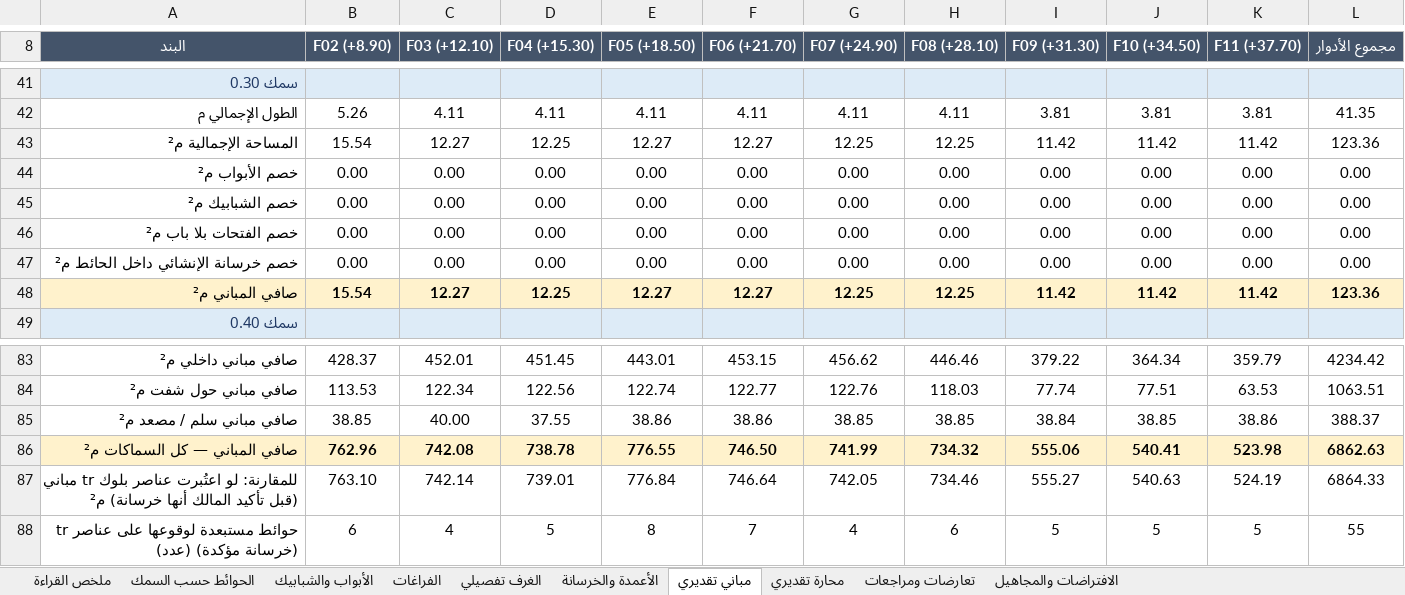
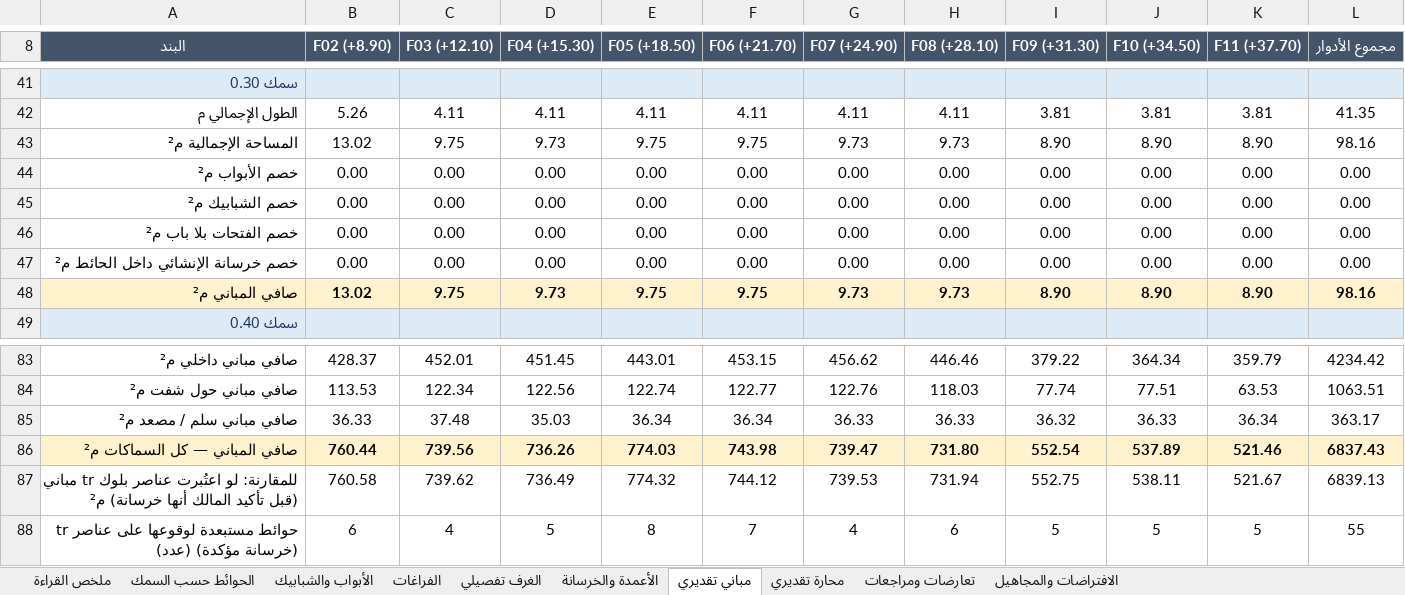
Before and after one commit to X-mors/Diwan-Mall, an Excel workbook: output/plan/summary.xlsx, sheet مباني تقديري, drawn as a sheet; only a part is shown, gaps mark what is left out; values as stored, in another font and other column widths than the file's, no borders; removed rows and columns are numbered as before the commit, all else as after; the diff names each change by its address in the sheet, - before the commit and + after, or states it on an @@ line.

```diff
--- a/output/plan/summary.xlsx (sheet مباني تقديري)
+++ b/output/plan/summary.xlsx (sheet مباني تقديري)
-row 43: المساحة الإجمالية م² | 15.54 | 12.27 | 12.25 | 12.27 | 12.27 | 12.25 | 12.25 | 11.42 | 11.42 | 11.42 | 123.36
+row 43: المساحة الإجمالية م² | 13.02 | 9.75 | 9.73 | 9.75 | 9.75 | 9.73 | 9.73 | 8.90 | 8.90 | 8.90 | 98.16
-row 48: صافي المباني م² | 15.54 | 12.27 | 12.25 | 12.27 | 12.27 | 12.25 | 12.25 | 11.42 | 11.42 | 11.42 | 123.36
+row 48: صافي المباني م² | 13.02 | 9.75 | 9.73 | 9.75 | 9.75 | 9.73 | 9.73 | 8.90 | 8.90 | 8.90 | 98.16
-row 85: صافي مباني سلم / مصعد م² | 38.85 | 40.00 | 37.55 | 38.86 | 38.86 | 38.85 | 38.85 | 38.84 | 38.85 | 38.86 | 388.37
-row 86: صافي المباني — كل السماكات م² | 762.96 | 742.08 | 738.78 | 776.55 | 746.50 | 741.99 | 734.32 | 555.06 | 540.41 | 523.98 | 6862.63
-row 87: للمقارنة: لو اعتُبرت عناصر بلوك tr مباني (قبل تأكيد المالك أنها خرسانة) م² | 763.10 | 742.14 | 739.01 | 776.84 | 746.64 | 742.05 | 734.46 | 555.27 | 540.63 | 524.19 | 6864.33
+row 85: صافي مباني سلم / مصعد م² | 36.33 | 37.48 | 35.03 | 36.34 | 36.34 | 36.33 | 36.33 | 36.32 | 36.33 | 36.34 | 363.17
+row 86: صافي المباني — كل السماكات م² | 760.44 | 739.56 | 736.26 | 774.03 | 743.98 | 739.47 | 731.80 | 552.54 | 537.89 | 521.46 | 6837.43
+row 87: للمقارنة: لو اعتُبرت عناصر بلوك tr مباني (قبل تأكيد المالك أنها خرسانة) م² | 760.58 | 739.62 | 736.49 | 774.32 | 744.12 | 739.53 | 731.94 | 552.75 | 538.11 | 521.67 | 6839.13
```
Also changed, not shown: output/takeoff/F06_masonry.xlsx, 17 other files.
